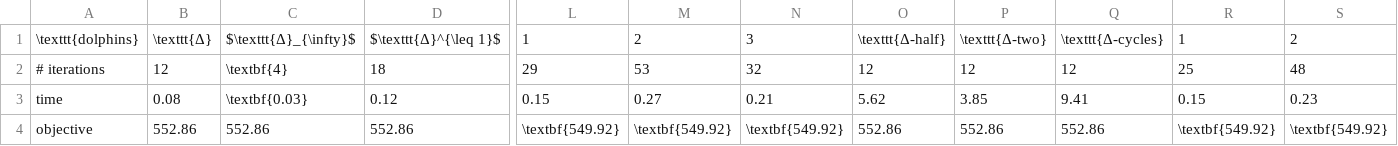
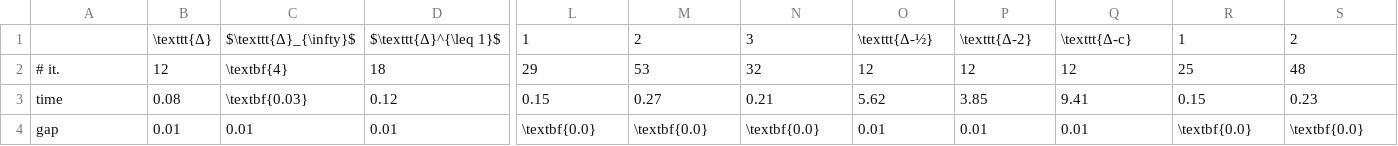
Before and after one commit to MaximilianMoeller/cliqpart, a CSV file: tex/analysisCSVs/dolphins_analysis.csv, drawn as a sheet; only a part is shown, gaps mark what is left out; removed rows and columns are numbered as before the commit, all else as after; rows hold the shown columns only; the diff names each change by its address in the sheet, - before the commit and + after, or states it on an @@ line.

Commit message:
objective gap, less text in csvtables

```diff
--- a/tex/analysisCSVs/dolphins_analysis.csv
+++ b/tex/analysisCSVs/dolphins_analysis.csv
-A1: \texttt{dolphins}
+A1: (empty)
-O1: \texttt{Δ-half}
+O1: \texttt{Δ-½}
-P1: \texttt{Δ-two}
+P1: \texttt{Δ-2}
-Q1: \texttt{Δ-cycles}
+Q1: \texttt{Δ-c}
-A2: # iterations
+A2: # it.
-row 4: objective | 552.86 | 552.86 | 552.86 | \textbf{549.92} | \textbf{549.92} | \textbf{549.92} | 552.86 | 552.86 | 552.86 | \textbf{549.92} | \textbf{549.92}
+row 4: gap | 0.01 | 0.01 | 0.01 | \textbf{0.0} | \textbf{0.0} | \textbf{0.0} | 0.01 | 0.01 | 0.01 | \textbf{0.0} | \textbf{0.0}
```
Also changed, not shown: 6 other files.
